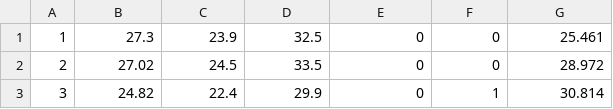
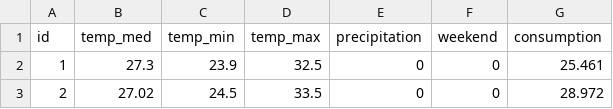
Before and after one commit to filipmihal/ml-coursera-python-coursework, a CSV file: beer_consumption/beer_consumption_data.csv, drawn as a sheet; only a part is shown; the shorter side is filled out with more unchanged rows; the diff names each change by its address in the sheet, - before the commit and + after, or states it on an @@ line.

Commit message:
added header to beer consumption data

```diff
--- a/beer_consumption/beer_consumption_data.csv
+++ b/beer_consumption/beer_consumption_data.csv
+row 1: id | temp_med | temp_min | temp_max | precipitation | weekend | consumption
```
